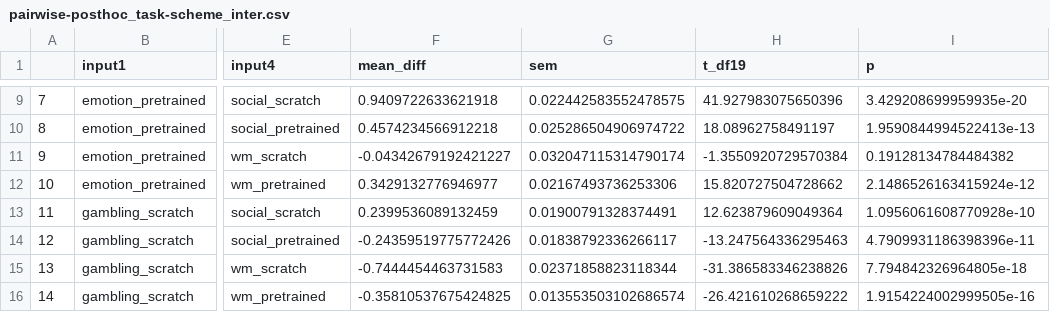
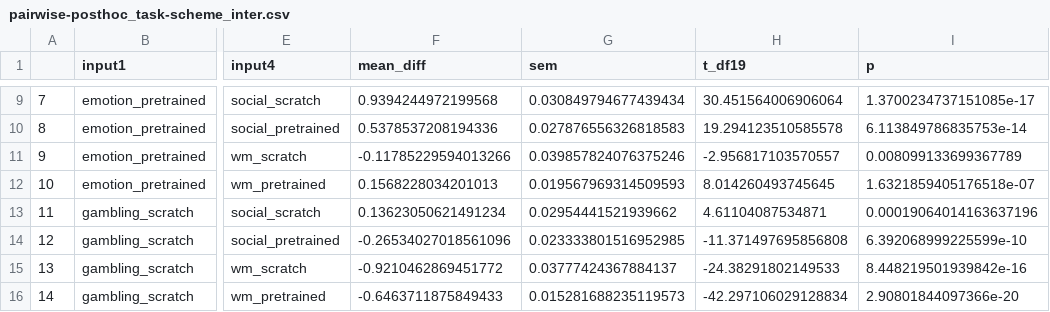
Before and after one commit to PhilippS893/thesis_code_and_analyses, a CSV file: 04_transfer_learning/stats/pairwise-posthoc_task-scheme_inter.csv, drawn as a sheet; only a part is shown, gaps mark what is left out; the diff covers the shown part only; the diff names each change by its address in the sheet, - before the commit and + after, or states it on an @@ line.

```diff
--- a/04_transfer_learning/stats/pairwise-posthoc_task-scheme_inter.csv
+++ b/04_transfer_learning/stats/pairwise-posthoc_task-scheme_inter.csv
-F9 (mean_diff): 0.9409722633621918
+F9 (mean_diff): 0.9394244972199568
-G9 (sem): 0.022442583552478575
+G9 (sem): 0.030849794677439434
-H9 (t_df19): 41.927983075650396
+H9 (t_df19): 30.451564006906064
-I9 (p): 3.429208699959935e-20
+I9 (p): 1.3700234737151085e-17
-F10 (mean_diff): 0.4574234566912218
+F10 (mean_diff): 0.5378537208194336
-G10 (sem): 0.025286504906974722
+G10 (sem): 0.027876556326818583
-H10 (t_df19): 18.08962758491197
+H10 (t_df19): 19.294123510585578
-I10 (p): 1.9590844994522413e-13
+I10 (p): 6.113849786835753e-14
-F11 (mean_diff): -0.04342679192421227
+F11 (mean_diff): -0.11785229594013266
-G11 (sem): 0.032047115314790174
+G11 (sem): 0.039857824076375246
-H11 (t_df19): -1.3550920729570384
+H11 (t_df19): -2.956817103570557
-I11 (p): 0.19128134784484382
+I11 (p): 0.008099133699367789
-F12 (mean_diff): 0.3429132776946977
+F12 (mean_diff): 0.1568228034201013
-G12 (sem): 0.02167493736253306
+G12 (sem): 0.019567969314509593
-H12 (t_df19): 15.820727504728662
+H12 (t_df19): 8.014260493745645
-I12 (p): 2.1486526163415924e-12
+I12 (p): 1.6321859405176518e-07
-F13 (mean_diff): 0.2399536089132459
+F13 (mean_diff): 0.13623050621491234
-G13 (sem): 0.01900791328374491
+G13 (sem): 0.02954441521939662
-H13 (t_df19): 12.623879609049364
+H13 (t_df19): 4.61104087534871
-I13 (p): 1.0956061608770928e-10
+I13 (p): 0.00019064014163637196
-F14 (mean_diff): -0.24359519775772426
+F14 (mean_diff): -0.26534027018561096
-G14 (sem): 0.01838792336266117
+G14 (sem): 0.023333801516952985
-H14 (t_df19): -13.247564336295463
+H14 (t_df19): -11.371497695856808
-I14 (p): 4.7909931186398396e-11
+I14 (p): 6.392068999225599e-10
-F15 (mean_diff): -0.7444454463731583
+F15 (mean_diff): -0.9210462869451772
-G15 (sem): 0.02371858823118344
+G15 (sem): 0.03777424367884137
-H15 (t_df19): -31.386583346238826
+H15 (t_df19): -24.38291802149533
-I15 (p): 7.794842326964805e-18
+I15 (p): 8.448219501939842e-16
-F16 (mean_diff): -0.35810537675424825
+F16 (mean_diff): -0.6463711875849433
-G16 (sem): 0.013553503102686574
+G16 (sem): 0.015281688235119573
-H16 (t_df19): -26.421610268659222
+H16 (t_df19): -42.297106029128834
-I16 (p): 1.9154224002999505e-16
+I16 (p): 2.90801844097366e-20
```
Also changed, not shown: 53 edited cells elsewhere in this file, 04_transfer_learning/stats/pairwise-posthoc_scheme-size.csv, 04_transfer_learning/stats/pairwise-posthoc_scheme-size_inter.csv, 28 other files.
